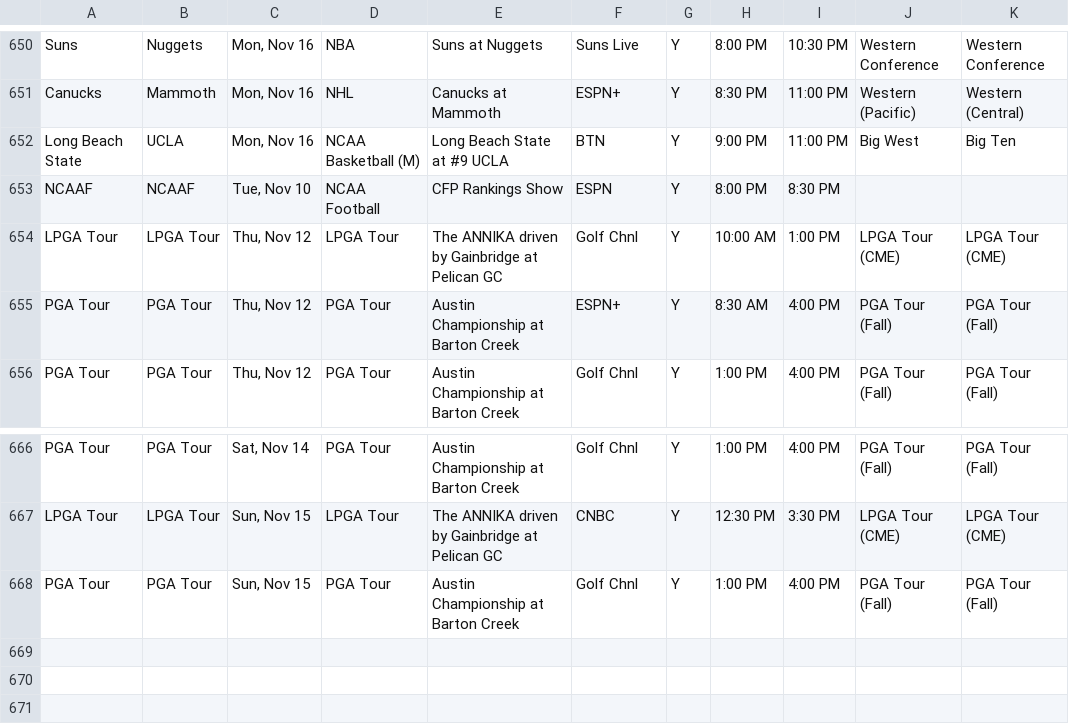
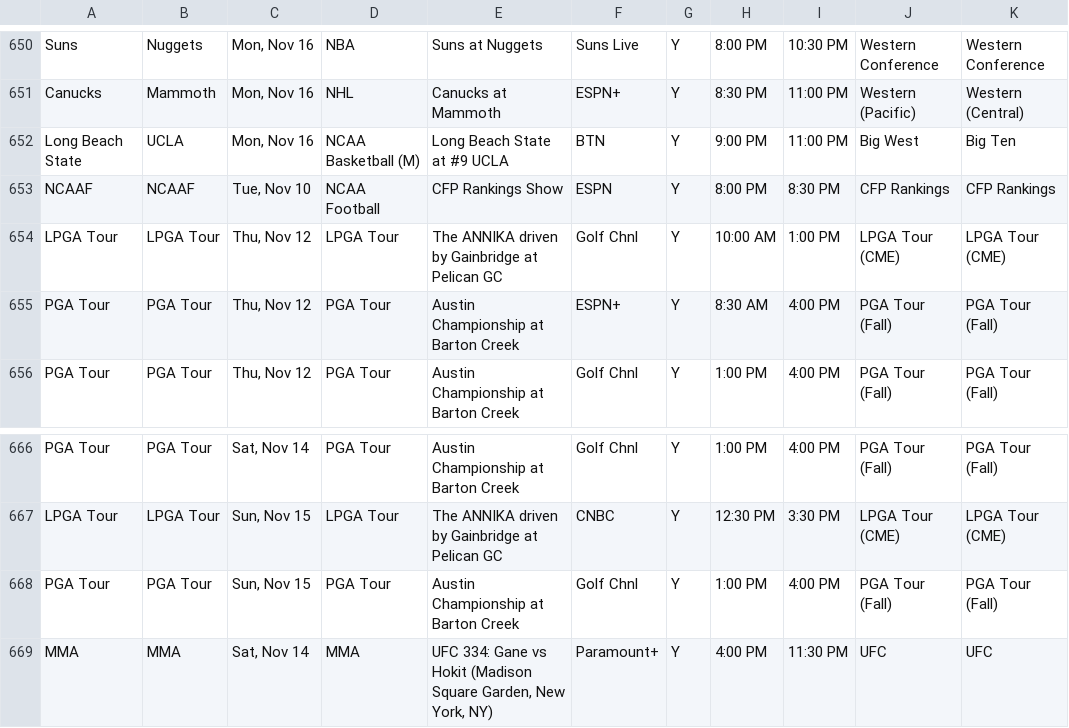
Before and after one commit to matthewkilleen0830/Sports-Viewing-Schedule, a CSV file: currentWeek/weekFull.csv, drawn as a sheet; only a part is shown, gaps mark what is left out.

Commit message:
Add files via upload

```diff
--- a/currentWeek/weekFull.csv
+++ b/currentWeek/weekFull.csv
@@ -652,3 +652,3 @@ Canucks,Mammoth,"Mon, Nov 16",NHL,Canucks at Mammoth,ESPN+,Y,8:30 PM,11:00 PM,We
 Long Beach State,UCLA,"Mon, Nov 16",NCAA Basketball (M),Long Beach State at #9 UCLA,BTN,Y,9:00 PM,11:00 PM,Big West,Big Ten
-NCAAF,NCAAF,"Tue, Nov 10",NCAA Football,CFP Rankings Show,ESPN,Y,8:00 PM,8:30 PM,,
+NCAAF,NCAAF,"Tue, Nov 10",NCAA Football,CFP Rankings Show,ESPN,Y,8:00 PM,8:30 PM,CFP Rankings,CFP Rankings
 LPGA Tour,LPGA Tour,"Thu, Nov 12",LPGA Tour,The ANNIKA driven by Gainbridge at Pelican GC,Golf Chnl,Y,10:00 AM,1:00 PM,LPGA Tour (CME),LPGA Tour (CME)
@@ -668 +668,2 @@ LPGA Tour,LPGA Tour,"Sun, Nov 15",LPGA Tour,The ANNIKA driven by Gainbridge at P
 PGA Tour,PGA Tour,"Sun, Nov 15",PGA Tour,Austin Championship at Barton Creek,Golf Chnl,Y,1:00 PM,4:00 PM,PGA Tour (Fall),PGA Tour (Fall)
+MMA,MMA,"Sat, Nov 14",MMA,"UFC 334:  Gane vs Hokit (Madison Square Garden, New York, NY)",Paramount+,Y,4:00 PM,11:30 PM,UFC,UFC
```
